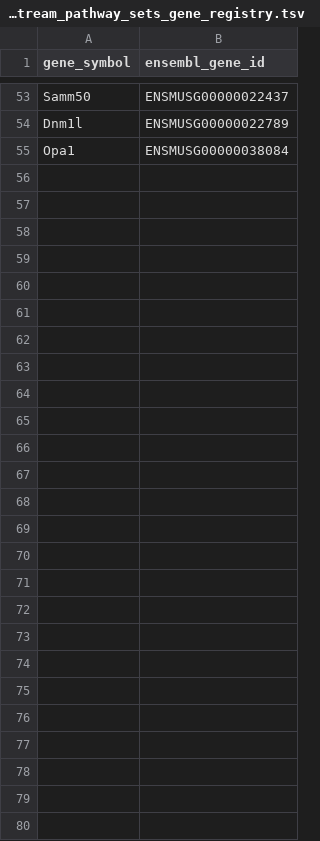
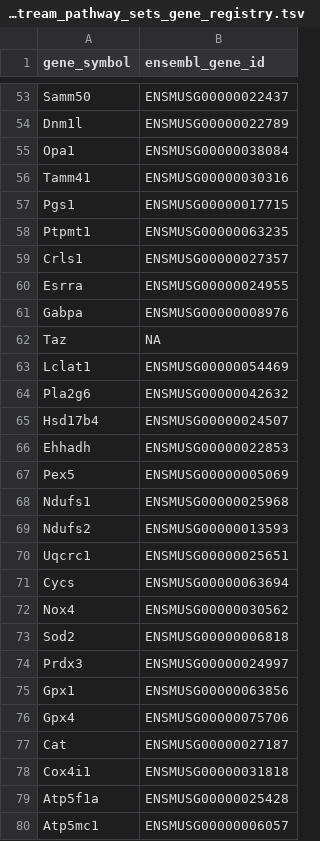
Before and after one commit to gbm19950414-ux/Multi-omics-Analysis-Pipeline, a TSV file: scripts/multi/rna_upstream_pathway_sets_gene_registry.tsv, drawn as a sheet; only a part is shown, gaps mark what is left out.

```diff
--- a/scripts/multi/rna_upstream_pathway_sets_gene_registry.tsv
+++ b/scripts/multi/rna_upstream_pathway_sets_gene_registry.tsv
@@ -55 +55,26 @@ Dnm1l	ENSMUSG00000022789
 Opa1	ENSMUSG00000038084
+Tamm41	ENSMUSG00000030316
+Pgs1	ENSMUSG00000017715
+Ptpmt1	ENSMUSG00000063235
+Crls1	ENSMUSG00000027357
+Esrra	ENSMUSG00000024955
+Gabpa	ENSMUSG00000008976
+Taz	NA
+Lclat1	ENSMUSG00000054469
+Pla2g6	ENSMUSG00000042632
+Hsd17b4	ENSMUSG00000024507
+Ehhadh	ENSMUSG00000022853
+Pex5	ENSMUSG00000005069
+Ndufs1	ENSMUSG00000025968
+Ndufs2	ENSMUSG00000013593
+Uqcrc1	ENSMUSG00000025651
+Cycs	ENSMUSG00000063694
+Nox4	ENSMUSG00000030562
+Sod2	ENSMUSG00000006818
+Prdx3	ENSMUSG00000024997
+Gpx1	ENSMUSG00000063856
+Gpx4	ENSMUSG00000075706
+Cat	ENSMUSG00000027187
+Cox4i1	ENSMUSG00000031818
+Atp5f1a	ENSMUSG00000025428
+Atp5mc1	ENSMUSG00000006057
```
Also changed, not shown: results/multiomics/tables/sample_scores/sample_scores_for_mediation.tsv, 32 other files.
